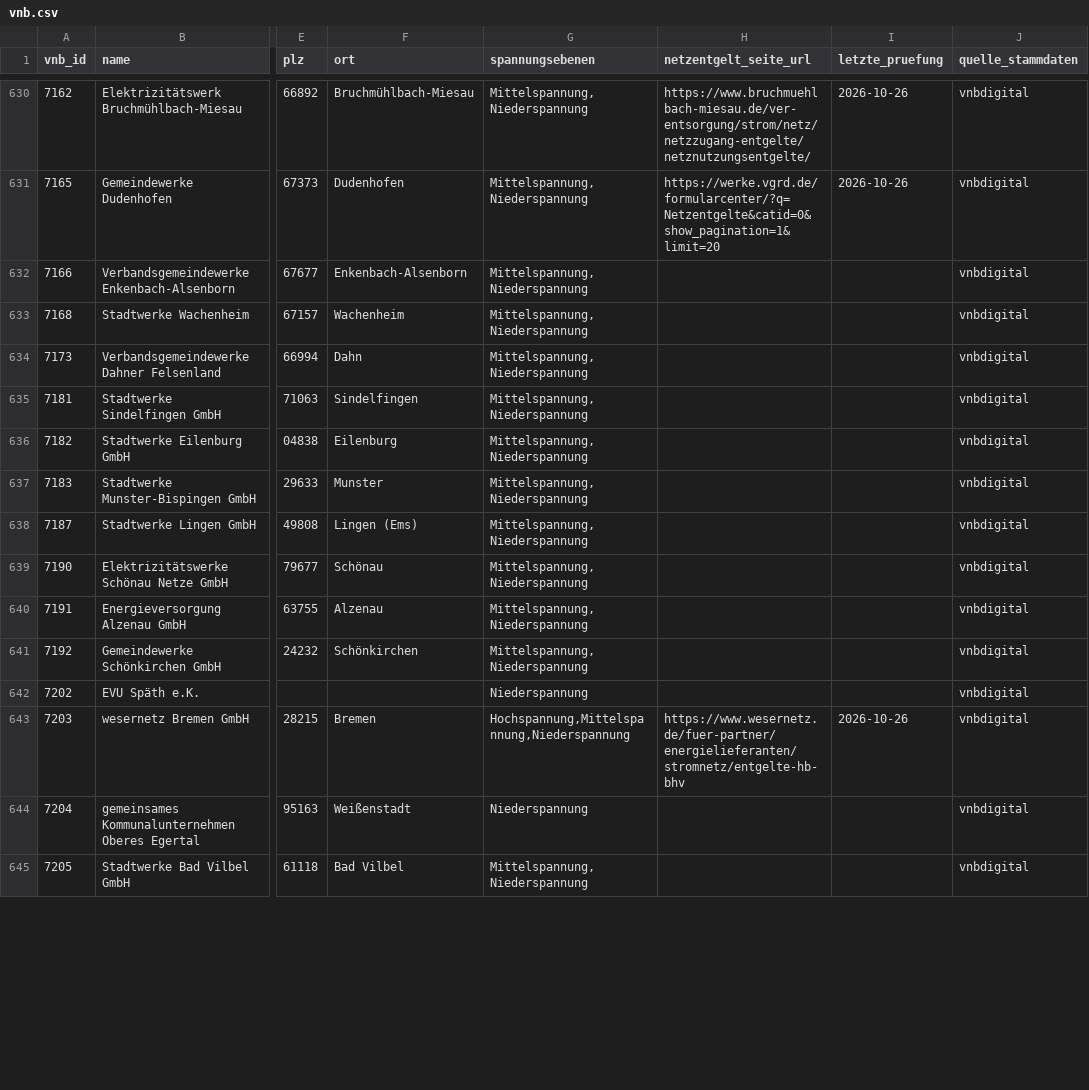
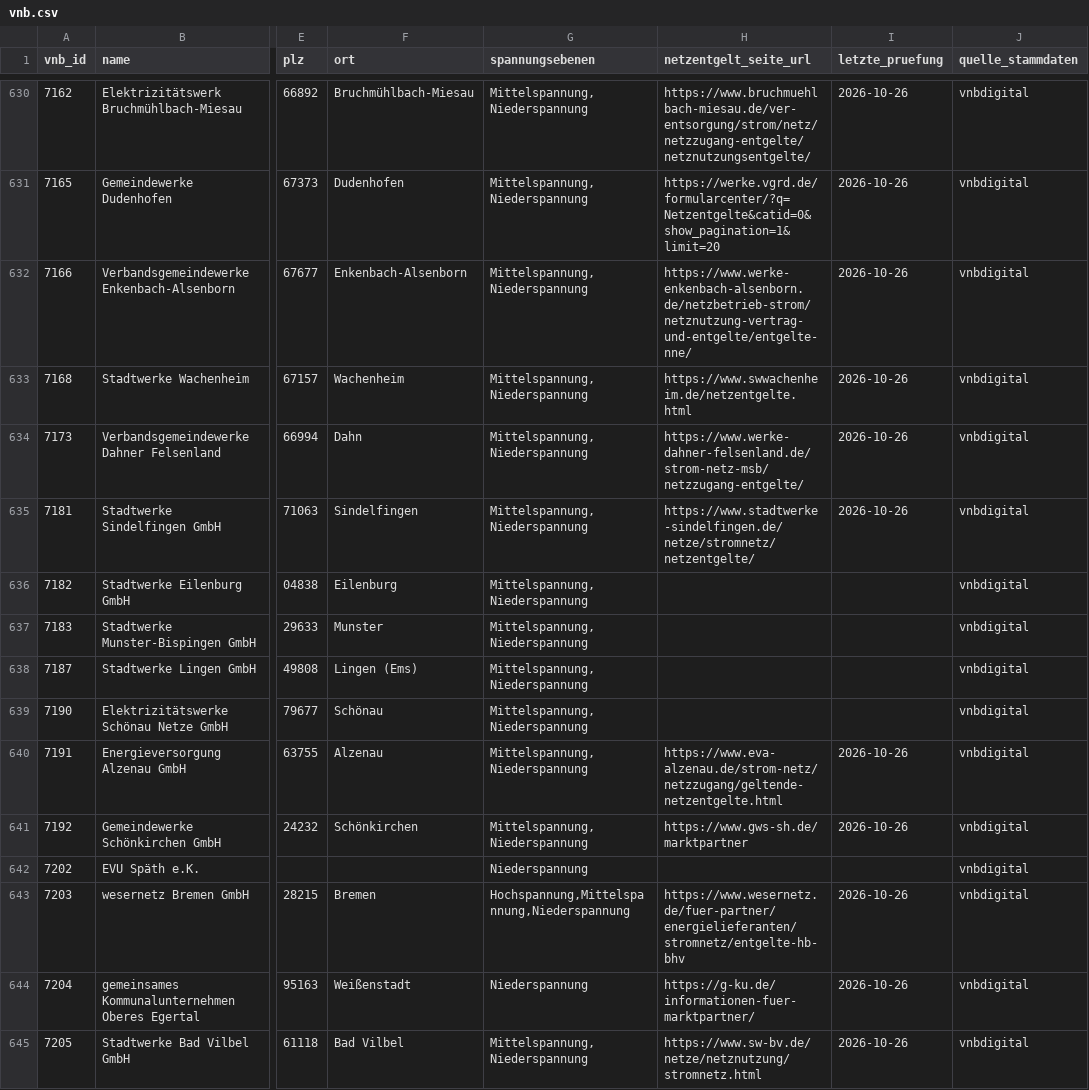
Before and after one commit to the78mole/Par14a-Database, a CSV file: data/vnb.csv, drawn as a sheet; only a part is shown, gaps mark what is left out; the diff covers the shown part only; the diff names each change by its address in the sheet, - before the commit and + after, or states it on an @@ line.

```diff
--- a/data/vnb.csv
+++ b/data/vnb.csv
-H632 (netzentgelt_seite_url): (empty)
+H632 (netzentgelt_seite_url): https://www.werke-enkenbach-alsenborn.de/netzbetrieb-strom/netznutzung-vertrag-und-entgelte/entgelte-nne/
-I632:I635 (letzte_pruefung): (empty)
+I632:I635 (letzte_pruefung): 2026-10-26
-H633 (netzentgelt_seite_url): (empty)
+H633 (netzentgelt_seite_url): https://www.swwachenheim.de/netzentgelte.html
-H634 (netzentgelt_seite_url): (empty)
+H634 (netzentgelt_seite_url): https://www.werke-dahner-felsenland.de/strom-netz-msb/netzzugang-entgelte/
-H635 (netzentgelt_seite_url): (empty)
+H635 (netzentgelt_seite_url): https://www.stadtwerke-sindelfingen.de/netze/stromnetz/netzentgelte/
-H640 (netzentgelt_seite_url): (empty)
+H640 (netzentgelt_seite_url): https://www.eva-alzenau.de/strom-netz/netzzugang/geltende-netzentgelte.html
-I640:I641 (letzte_pruefung): (empty)
+I640:I641 (letzte_pruefung): 2026-10-26
-H641 (netzentgelt_seite_url): (empty)
+H641 (netzentgelt_seite_url): https://www.gws-sh.de/marktpartner
-H644 (netzentgelt_seite_url): (empty)
+H644 (netzentgelt_seite_url): https://g-ku.de/informationen-fuer-marktpartner/
-I644:I645 (letzte_pruefung): (empty)
+I644:I645 (letzte_pruefung): 2026-10-26
-H645 (netzentgelt_seite_url): (empty)
+H645 (netzentgelt_seite_url): https://www.sw-bv.de/netze/netznutzung/stromnetz.html
```
Also changed, not shown: 30 edited cells elsewhere in this file, data/2026/m3_zeitfenster.csv, 1 other file.
